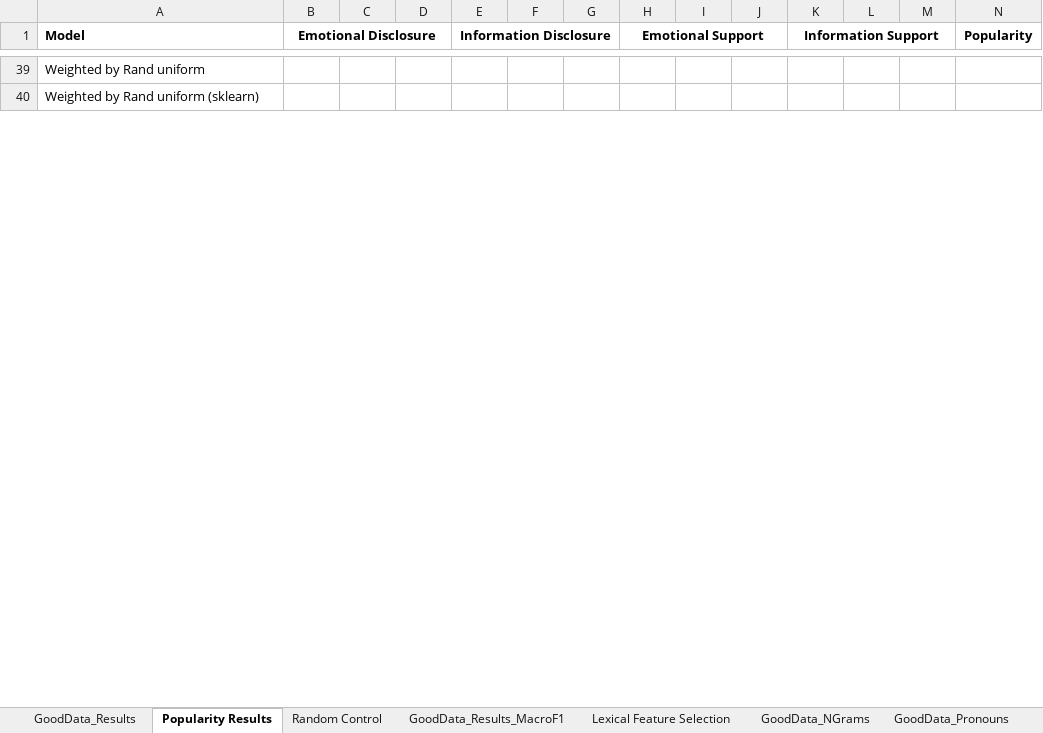
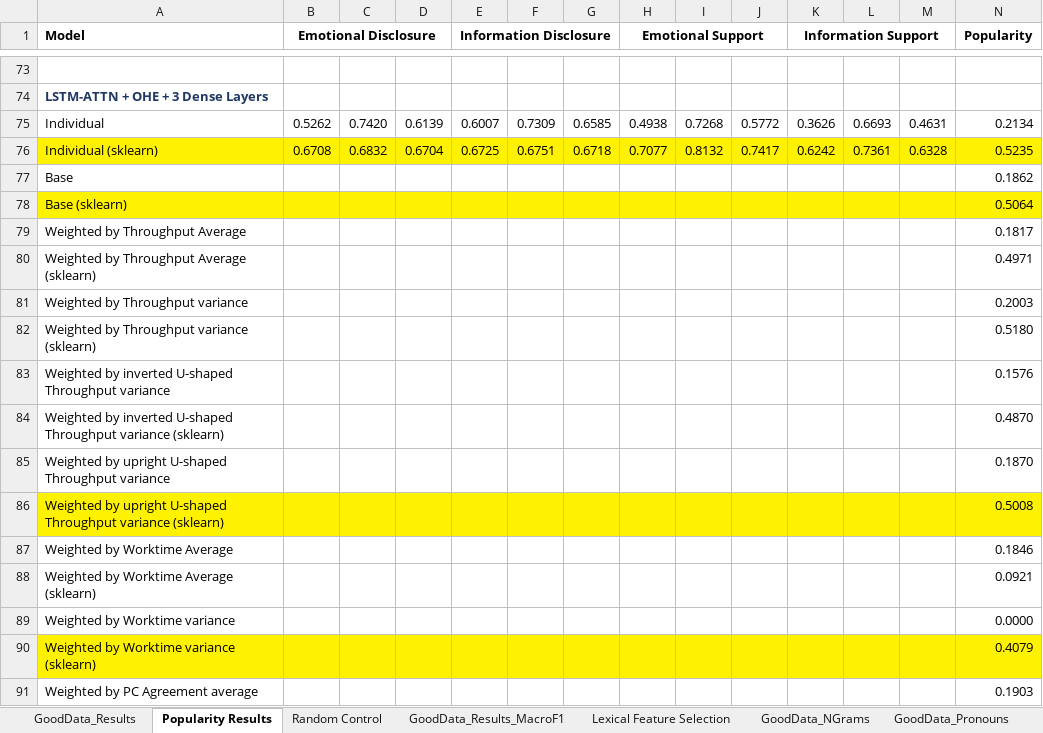
Before and after one commit to quarbby/diplomacy-betrayal, an Excel workbook: documents/results.xlsx, sheet Popularity Results, drawn as a sheet; only a part is shown, gaps mark what is left out; values as stored, in another font and other column widths than the file's, no borders; 1 other sheet too large or unreadable and not compared; addresses are those after the commit; rows hold the shown columns only; ↵ is a line break in a cell; the diff covers the shown part only; the diff names each change by its address in the sheet, - before the commit and + after, or states it on an @@ line.

Commit message:
Update results.xlsx with popularity results

```diff
--- a/documents/results.xlsx (sheet Popularity Results)
+++ b/documents/results.xlsx (sheet Popularity Results)
-A73 (Model): Weighted by Rand uniform
+A73 (Model): (empty)
-A74 (Model): Weighted by Rand uniform (sklearn)
+A74 (Model): LSTM-ATTN + OHE + 3 Dense Layers
@@ A74 bold: off → on, text colour: black → #203864 @@
+row 75: Individual | 0.5262 | 0.7420 | 0.6139 | 0.6007 | 0.7309 | 0.6585 | 0.4938 | 0.7268 | 0.5772 | 0.3626 | 0.6693 | 0.4631 | 0.2134
+row 76: Individual (sklearn) | 0.6708 | 0.6832 | 0.6704 | 0.6725 | 0.6751 | 0.6718 | 0.7077 | 0.8132 | 0.7417 | 0.6242 | 0.7361 | 0.6328 | 0.5235
+row 77: Base |  |  |  |  |  |  |  |  |  |  |  |  | 0.1862
+row 78: Base (sklearn) |  |  |  |  |  |  |  |  |  |  |  |  | 0.5064
+row 79: Weighted by Throughput Average |  |  |  |  |  |  |  |  |  |  |  |  | 0.1817
+row 80: Weighted by Throughput Average ↵ (sklearn) |  |  |  |  |  |  |  |  |  |  |  |  | 0.4971
+row 81: Weighted by Throughput variance |  |  |  |  |  |  |  |  |  |  |  |  | 0.2003
+row 82: Weighted by Throughput variance ↵ (sklearn) |  |  |  |  |  |  |  |  |  |  |  |  | 0.5180
+row 83: Weighted by inverted U-shaped Throughput variance |  |  |  |  |  |  |  |  |  |  |  |  | 0.1576
+row 84: Weighted by inverted U-shaped Throughput variance (sklearn) |  |  |  |  |  |  |  |  |  |  |  |  | 0.4870
+row 85: Weighted by upright U-shaped Throughput variance |  |  |  |  |  |  |  |  |  |  |  |  | 0.1870
+row 86: Weighted by upright U-shaped Throughput variance (sklearn) |  |  |  |  |  |  |  |  |  |  |  |  | 0.5008
+row 87: Weighted by Worktime Average |  |  |  |  |  |  |  |  |  |  |  |  | 0.1846
+row 88: Weighted by Worktime Average ↵ (sklearn) |  |  |  |  |  |  |  |  |  |  |  |  | 0.0921
+row 89: Weighted by Worktime variance |  |  |  |  |  |  |  |  |  |  |  |  | 0.0000
+row 90: Weighted by Worktime variance ↵ (sklearn) |  |  |  |  |  |  |  |  |  |  |  |  | 0.4079
+row 91: Weighted by PC Agreement average |  |  |  |  |  |  |  |  |  |  |  |  | 0.1903
```
Also changed, not shown: 113 added rows, 32 removed rows, 2 edited cells and cell formats elsewhere in this sheet.
